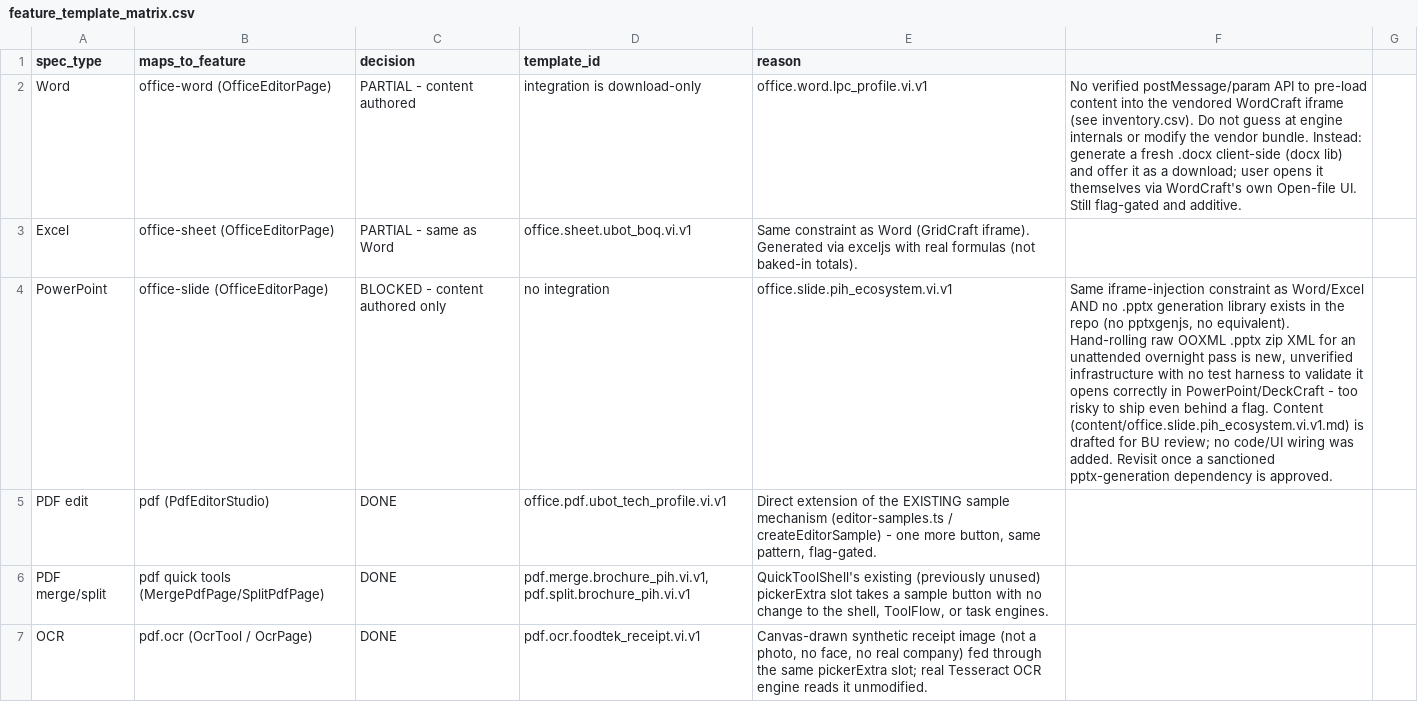
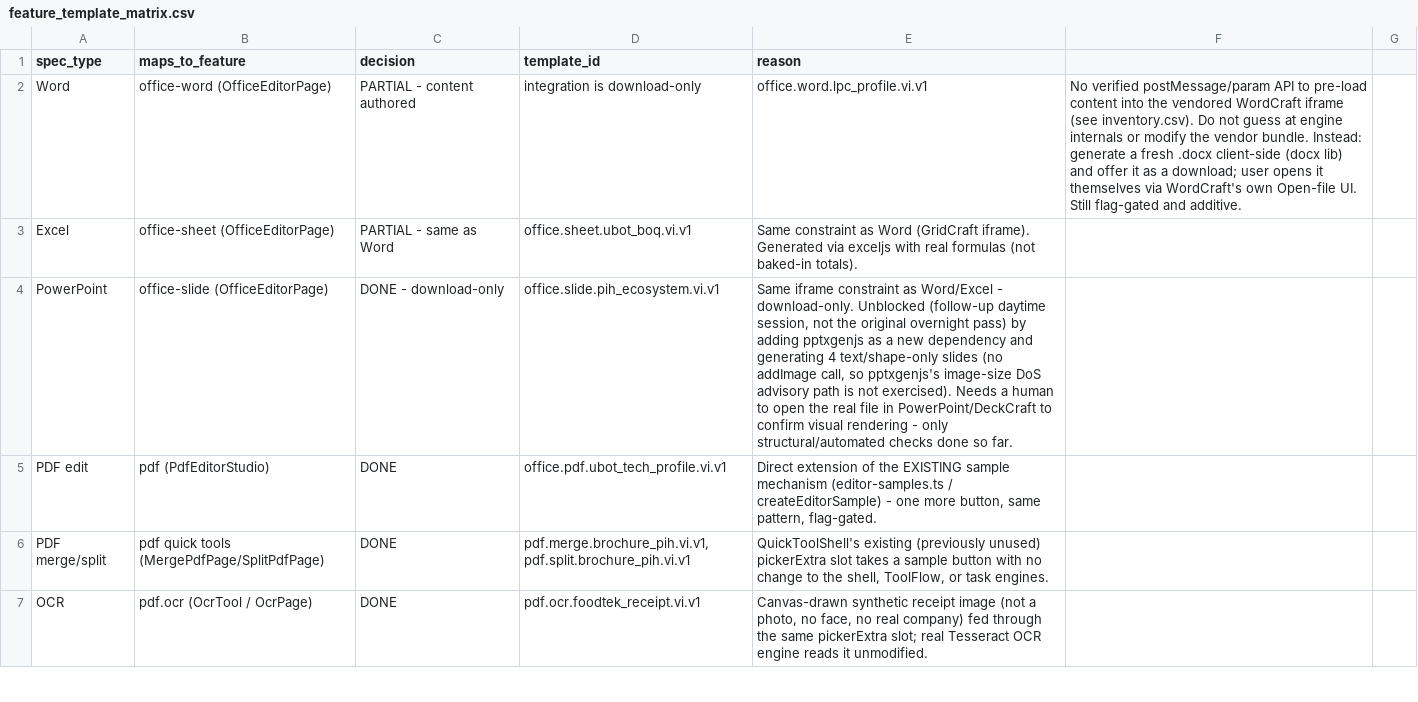
Before and after one commit to tuananhfr/doc-tools, a CSV file: frontend/docs/pi-holding-templates/feature_template_matrix.csv, drawn as a sheet; only a part is shown; the diff names each change by its address in the sheet, - before the commit and + after, or states it on an @@ line.

Commit message:
Unblock PowerPoint PIH sample: add pptxgenjs, generate 4-slide ecosystem deck
Follow-up to the overnight pass, which left office.slide.pih_ecosystem.vi.v1
BLOCKED for lack of a .pptx generation library. Adds pptxgenjs (new dep) and
wires a download-only sample into OfficeEditorPage for office-slide, same
pattern as the existing Word/Excel samples. Generator uses only text/shapes
(no addImage), so pptxgenjs's image-size transitive dependency (open
high-severity DoS advisory on malformed image parsing) is never exercised.

Flag remains OFF by default. Full suite: 2639/2639 tests pass, lint clean.
Still needs a human to open the generated file in real PowerPoint/DeckCraft
to confirm visual rendering - only structural checks are automated so far.

```diff
--- a/frontend/docs/pi-holding-templates/feature_template_matrix.csv
+++ b/frontend/docs/pi-holding-templates/feature_template_matrix.csv
-C4 (decision): BLOCKED - content authored only
+C4 (decision): DONE - download-only
-D4 (template_id): no integration
+D4 (template_id): office.slide.pih_ecosystem.vi.v1
-E4 (reason): office.slide.pih_ecosystem.vi.v1
+E4 (reason): Same iframe constraint as Word/Excel - download-only. Unblocked (follow-up daytime session, not the original overnight pass) by adding pptxgenjs as a new dependency and generating 4 text/shape-only slides (no addImage call, so pptxgenjs's image-size DoS advisory path is not exercised). Needs a human to open the real file in PowerPoint/DeckCraft to confirm visual rendering - only structural/automated checks done so far.
-F4: Same iframe-injection constraint as Word/Excel AND no .pptx generation library exists in the repo (no pptxgenjs, no equivalent). Hand-rolling raw OOXML .pptx zip XML for an unattended overnight pass is new, unverified infrastructure with no test harness to validate it opens correctly in PowerPoint/DeckCraft - too risky to ship even behind a flag. Content (content/office.slide.pih_ecosystem.vi.v1.md) is drafted for BU review; no code/UI wiring was added. Revisit once a sanctioned pptx-generation dependency is approved.
+F4: (empty)
```
Also changed, not shown: 7 other files.
